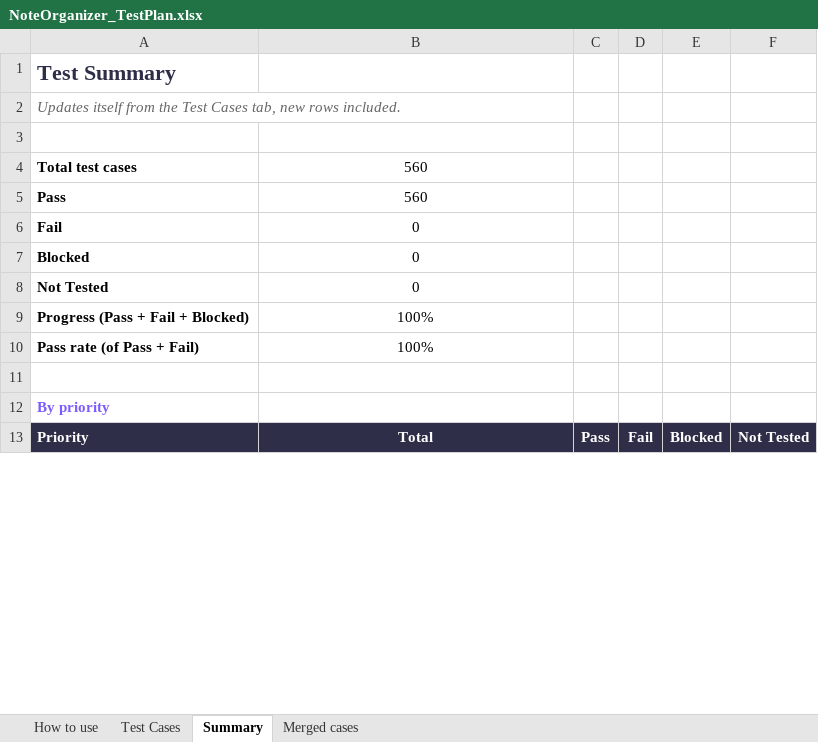
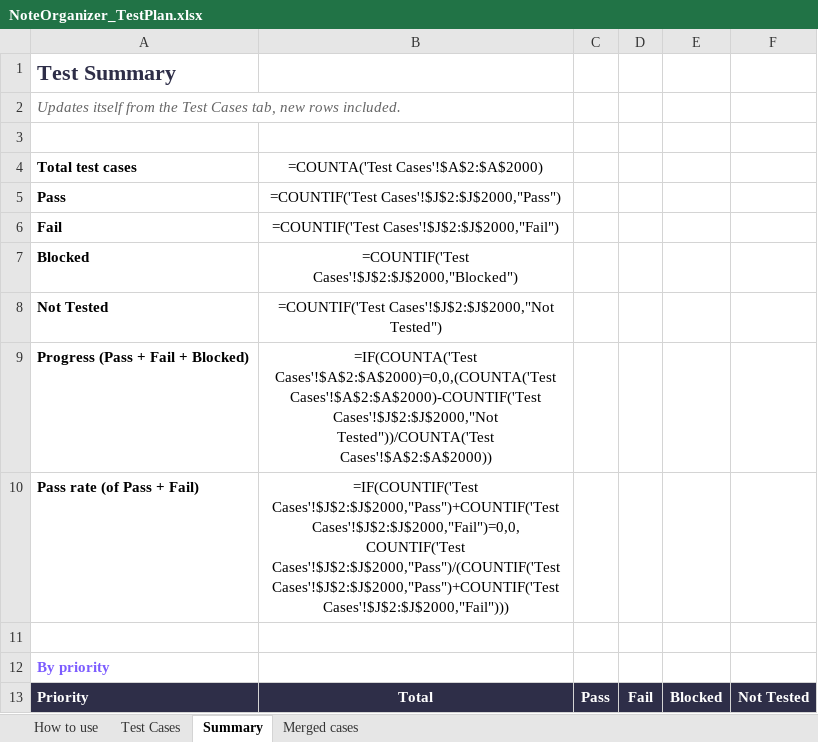
Before and after one commit to AlexandraMoldovan95/noteOrganizer, an Excel workbook: qa/NoteOrganizer_TestPlan.xlsx, sheet Summary, drawn as a sheet; only a part is shown; values as stored, in another font and other column widths than the file's, no borders; formulas without a stored value are shown as written; the diff covers the shown part only; the diff names each change by its address in the sheet, - before the commit and + after, or states it on an @@ line.

```diff
--- a/qa/NoteOrganizer_TestPlan.xlsx (sheet Summary)
+++ b/qa/NoteOrganizer_TestPlan.xlsx (sheet Summary)
-B4: 560
+B4: =COUNTA('Test Cases'!$A$2:$A$2000)
-B5: 560
+B5: =COUNTIF('Test Cases'!$J$2:$J$2000,"Pass")
-B6: 0
+B6: =COUNTIF('Test Cases'!$J$2:$J$2000,"Fail")
-B7: 0
+B7: =COUNTIF('Test Cases'!$J$2:$J$2000,"Blocked")
-B8: 0
+B8: =COUNTIF('Test Cases'!$J$2:$J$2000,"Not Tested")
-B9: 100%
+B9: =IF(COUNTA('Test Cases'!$A$2:$A$2000)=0,0,(COUNTA('Test Cases'!$A$2:$A$2000)-COUNTIF('Test Cases'!$J$2:$J$2000,"Not Tested"))/COUNTA('Test Cases'!$A$2:$A$2000))
-B10: 100%
+B10: =IF(COUNTIF('Test Cases'!$J$2:$J$2000,"Pass")+COUNTIF('Test Cases'!$J$2:$J$2000,"Fail")=0,0,COUNTIF('Test Cases'!$J$2:$J$2000,"Pass")/(COUNTIF('Test Cases'!$J$2:$J$2000,"Pass")+COUNTIF('Test Cases'!$J$2:$J$2000,"Fail")))
```
Also changed, not shown: 146 edited cells elsewhere in this sheet, sheet Test Cases.
